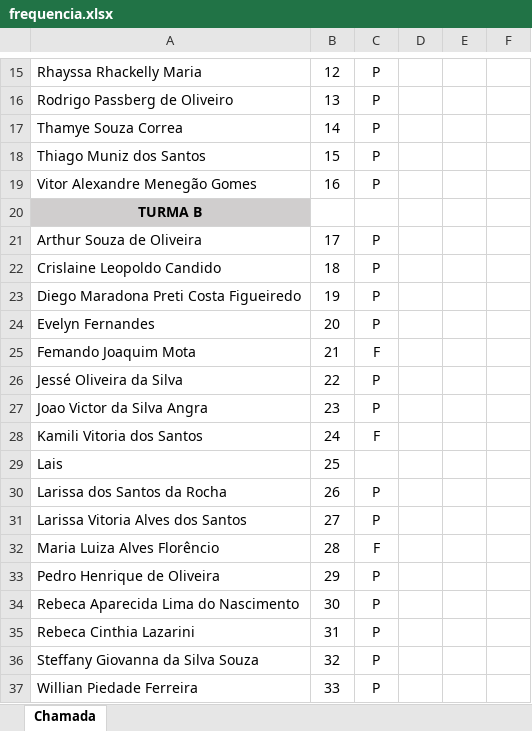
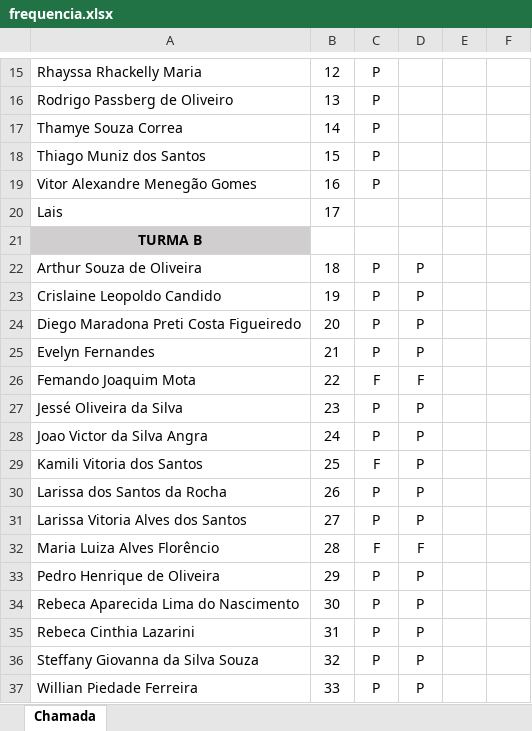
Before and after one commit to luisfernandospoljaric/senai2025-1, an Excel workbook: ds/3des/frequencia.xlsx, sheet Chamada, drawn as a sheet; only a part is shown, gaps mark what is left out; values as stored, in another font and other column widths than the file's, no borders; conditional formats not drawn; removed rows and columns are numbered as before the commit, all else as after; the diff names each change by its address in the sheet, - before the commit and + after, or states it on an @@ line.

Commit message:
chamada

```diff
--- a/ds/3des/frequencia.xlsx (sheet Chamada)
+++ b/ds/3des/frequencia.xlsx (sheet Chamada)
+row 20: Lais | 17
-B22: 17
+B22: 18
-D22:D25: (empty)
+D22:D25: P
-B23: 18
+B23: 19
-B24: 19
+B24: 20
-B25: 20
+B25: 21
-B26: 21
+B26: 22
-D26: (empty)
+D26: F
-B27: 22
+B27: 23
-D27:D29: (empty)
+D27:D29: P
-B28: 23
+B28: 24
-B29: 24
+B29: 25
-row 29: Lais | 25
-D30:D31: (empty)
+D30:D31: P
-D32: (empty)
+D32: F
-D33:D37: (empty)
+D33:D37: P
```
